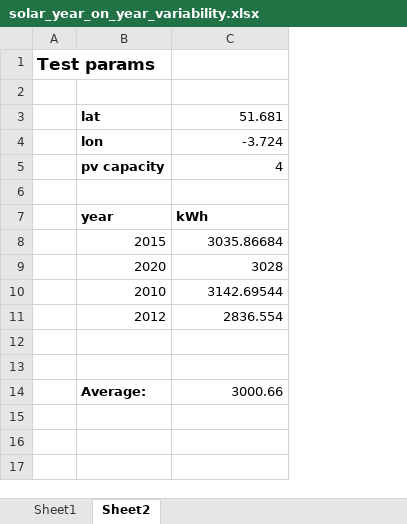
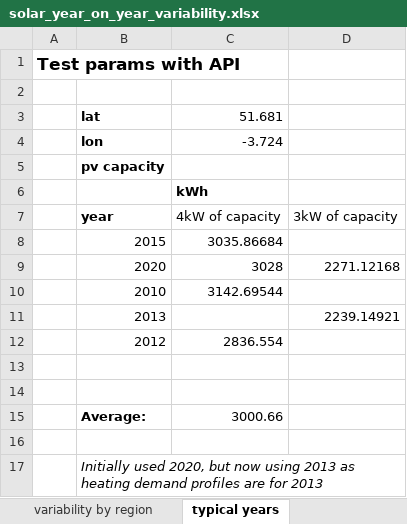
Before and after one commit to StephanieWillis/solar-and-heat-pump-savings, an Excel workbook: docs/solar_year_on_year_variability.xlsx, sheet typical years, drawn as a sheet; values as stored, in another font and other column widths than the file's, no borders; removed rows and columns are numbered as before the commit, all else as after; the diff names each change by its address in the sheet, - before the commit and + after, or states it on an @@ line.

Commit message:
Change year using for index to 2013 so aligns with heating demand data

```diff
--- a/docs/solar_year_on_year_variability.xlsx (sheet typical years)
+++ b/docs/solar_year_on_year_variability.xlsx (sheet typical years)
-sheet tab: Sheet1
+sheet tab: variability by region
-sheet tab: Sheet2
+sheet tab: typical years
-column A, row 1: Test params
+column A, row 1: Test params with API
+column D, rows 7-9: 3kW of capacity |  | 2271.12168
-C5: 4
+C5: (empty)
-C6: (empty)
+C6: kWh
-C7: kWh
+C7: 4kW of capacity
-C7 bold: on
+C7 bold: off
+row 11:  | 2013 |  | 2239.14921
+row 16: (empty)
+row 17:  | Initially used 2020, but now using 2013 as heating demand profiles are for 2013
```
Also changed, not shown: sheet variability by region, 2 other files.
